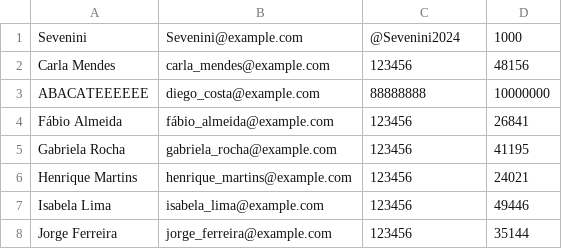
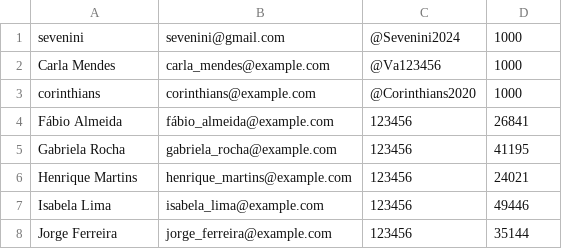
Before and after one commit to GuilhermeRPimenta/Trabalho-DCC025, a CSV file: src/main/resources/userData/playerData.csv, drawn as a sheet.

```diff
--- a/src/main/resources/userData/playerData.csv
+++ b/src/main/resources/userData/playerData.csv
@@ -1,4 +1,4 @@
-Sevenini,Sevenini@example.com,@Sevenini2024,1000
-Carla Mendes,carla_mendes@example.com,123456,48156
-ABACATEEEEEE,diego_costa@example.com,88888888,10000000
+sevenini,sevenini@gmail.com,@Sevenini2024,1000
+Carla Mendes,carla_mendes@example.com,@Va123456,1000
+corinthians,corinthians@example.com,@Corinthians2020,1000
 Fábio Almeida,fábio_almeida@example.com,123456,26841
```
Also changed, not shown: 10 other files.
